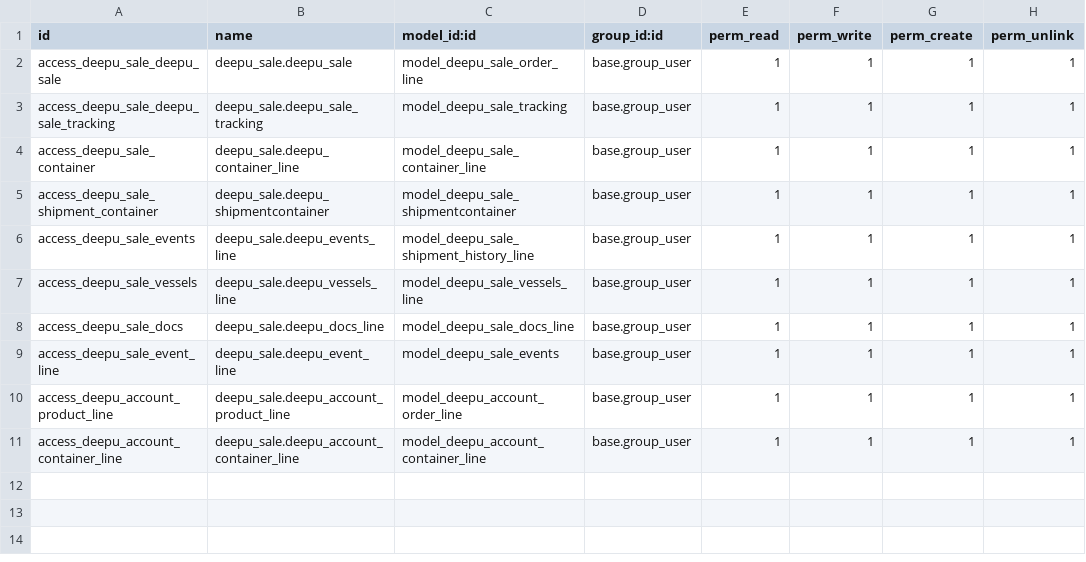
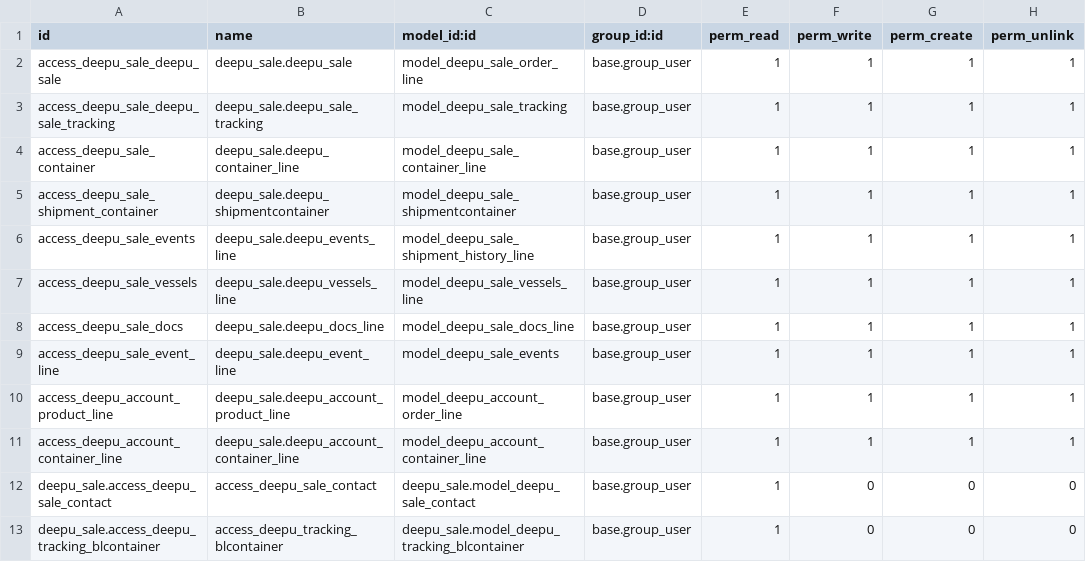
Before and after one commit to dpkrobomad/kuriercrm, a CSV file: security/ir.model.access.csv, drawn as a sheet.

```diff
--- a/security/ir.model.access.csv
+++ b/security/ir.model.access.csv
@@ -11 +11,3 @@ access_deepu_account_product_line,deepu_sale.deepu_account_product_line,model_de
 access_deepu_account_container_line,deepu_sale.deepu_account_container_line,model_deepu_account_container_line,base.group_user,1,1,1,1
+deepu_sale.access_deepu_sale_contact,access_deepu_sale_contact,deepu_sale.model_deepu_sale_contact,base.group_user,1,0,0,0
+deepu_sale.access_deepu_tracking_blcontainer,access_deepu_tracking_blcontainer,deepu_sale.model_deepu_tracking_blcontainer,base.group_user,1,0,0,0
```
Also changed, not shown: 1 other file.
